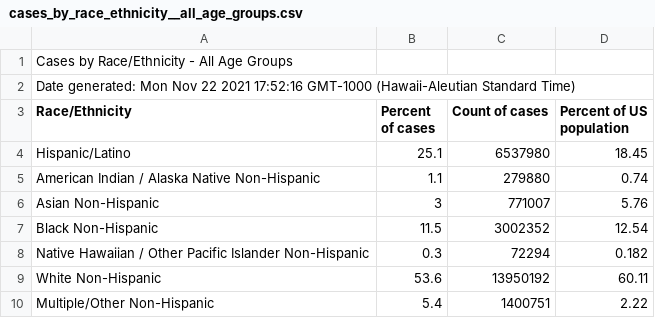
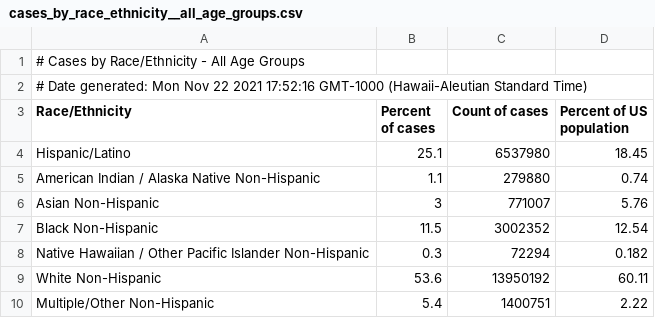
Before and after one commit to SARS-CoViz-2/Likelihood-of-Your-Death-by-Covid, a CSV file: app/src/data/cases_by_race_ethnicity__all_age_groups.csv, drawn as a sheet.

Commit message:
Data Formatter and UI update

```diff
--- a/app/src/data/cases_by_race_ethnicity__all_age_groups.csv
+++ b/app/src/data/cases_by_race_ethnicity__all_age_groups.csv
@@ -1,3 +1,3 @@
-Cases by Race/Ethnicity - All Age Groups
-Date generated: Mon Nov 22 2021 17:52:16 GMT-1000 (Hawaii-Aleutian Standard Time)
+# Cases by Race/Ethnicity - All Age Groups
+# Date generated: Mon Nov 22 2021 17:52:16 GMT-1000 (Hawaii-Aleutian Standard Time)
 Race/Ethnicity,Percent of cases,Count of cases,Percent of US population
```
Also changed, not shown: 12 other files.
